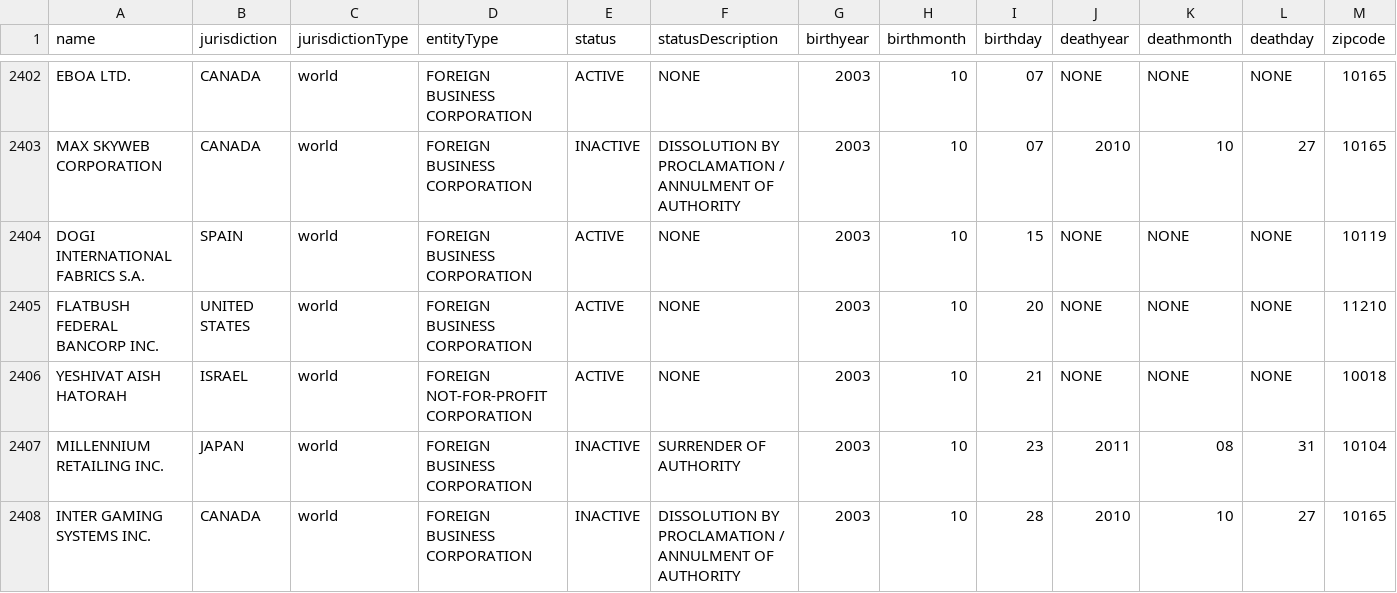
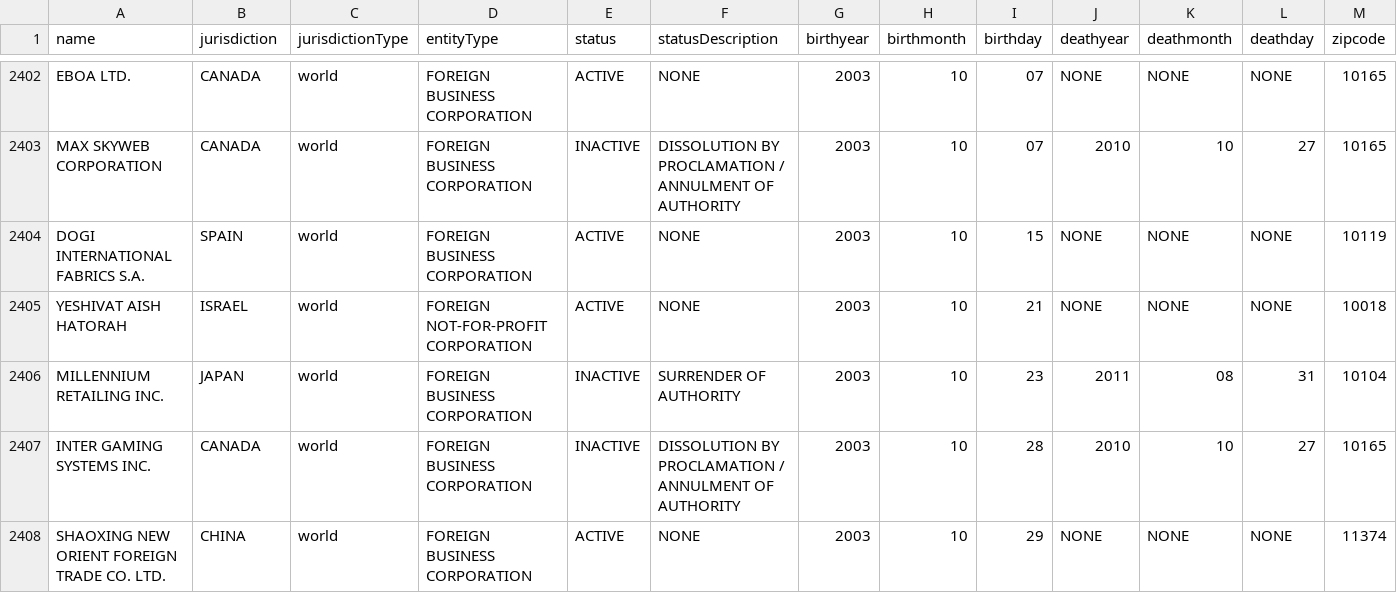
Before and after one commit to jjjiia/corporations, a CSV file: data/processed/newyorkcity.csv, drawn as a sheet; only a part is shown, gaps mark what is left out; the shorter side is filled out with more unchanged rows; the diff names each change by its address in the sheet, - before the commit and + after, or states it on an @@ line.

```diff
--- a/data/processed/newyorkcity.csv
+++ b/data/processed/newyorkcity.csv
-row 2405: FLATBUSH FEDERAL BANCORP INC. | UNITED STATES | world | FOREIGN BUSINESS CORPORATION | ACTIVE | NONE | 2003 | 10 | 20 | NONE | NONE | NONE | 11210
```
Also changed, not shown: 3 other files.
